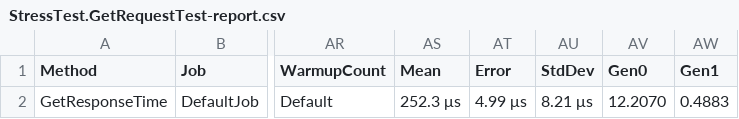
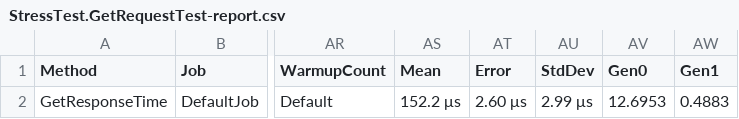
Before and after one commit to honeymints/IQuotes, a CSV file: StressTest/BenchmarkDotNet.Artifacts/results/StressTest.GetRequestTest-report.csv, drawn as a sheet; only a part is shown, gaps mark what is left out; the diff names each change by its address in the sheet, - before the commit and + after, or states it on an @@ line.

Commit message:
added benchmark fix

```diff
--- a/StressTest/BenchmarkDotNet.Artifacts/results/StressTest.GetRequestTest-report.csv
+++ b/StressTest/BenchmarkDotNet.Artifacts/results/StressTest.GetRequestTest-report.csv
-AS2 (Mean): 252.3 μs
+AS2 (Mean): 152.2 μs
-AT2 (Error): 4.99 μs
+AT2 (Error): 2.60 μs
-AU2 (StdDev): 8.21 μs
+AU2 (StdDev): 2.99 μs
-AV2 (Gen0): 12.2070
+AV2 (Gen0): 12.6953
```
Also changed, not shown: 19 other files.
